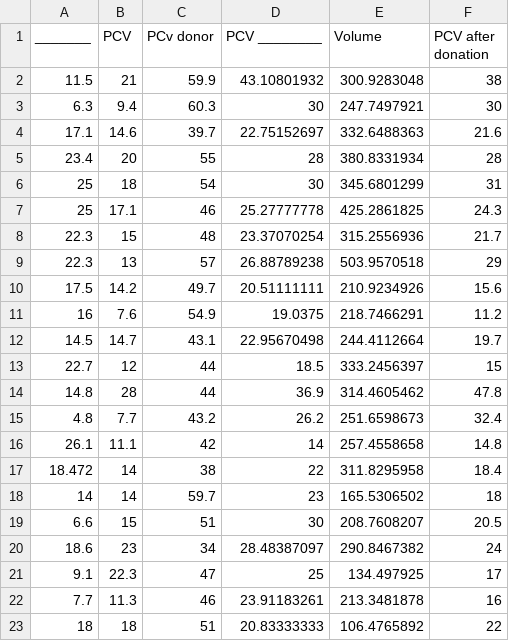
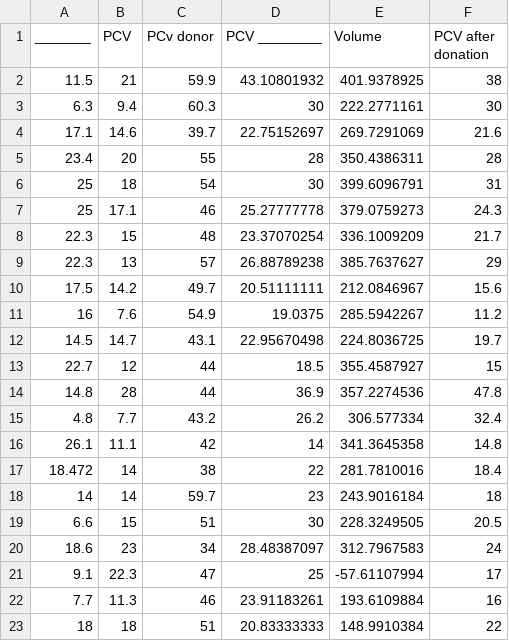
Before and after one commit to zreast/bb_models, a CSV file: my_data_pcv_svm.csv, drawn as a sheet.

```diff
--- a/my_data_pcv_svm.csv
+++ b/my_data_pcv_svm.csv
@@ -1,23 +1,23 @@
 _______,PCV,PCv donor,PCV ________,Volume,PCV after donation
-11.5,21,59.9,43.10801932,300.9283048,38
-6.3,9.4,60.3,30,247.7497921,30
-17.1,14.6,39.7,22.75152697,332.6488363,21.6
-23.4,20,55,28,380.8331934,28
-25,18,54,30,345.6801299,31
-25,17.1,46,25.27777778,425.2861825,24.3
-22.3,15,48,23.37070254,315.2556936,21.7
-22.3,13,57,26.88789238,503.9570518,29
-17.5,14.2,49.7,20.51111111,210.9234926,15.6
-16,7.6,54.9,19.0375,218.7466291,11.2
-14.5,14.7,43.1,22.95670498,244.4112664,19.7
-22.7,12,44,18.5,333.2456397,15
-14.8,28,44,36.9,314.4605462,47.8
-4.8,7.7,43.2,26.2,251.6598673,32.4
-26.1,11.1,42,14,257.4558658,14.8
-18.472,14,38,22,311.8295958,18.4
-14,14,59.7,23,165.5306502,18
-6.6,15,51,30,208.7608207,20.5
-18.6,23,34,28.48387097,290.8467382,24
-9.1,22.3,47,25,134.497925,17
-7.7,11.3,46,23.91183261,213.3481878,16
-18,18,51,20.83333333,106.4765892,22
+11.5,21,59.9,43.10801932,401.9378925,38
+6.3,9.4,60.3,30,222.2771161,30
+17.1,14.6,39.7,22.75152697,269.7291069,21.6
+23.4,20,55,28,350.4386311,28
+25,18,54,30,399.6096791,31
+25,17.1,46,25.27777778,379.0759273,24.3
+22.3,15,48,23.37070254,336.1009209,21.7
+22.3,13,57,26.88789238,385.7637627,29
+17.5,14.2,49.7,20.51111111,212.0846967,15.6
+16,7.6,54.9,19.0375,285.5942267,11.2
+14.5,14.7,43.1,22.95670498,224.8036725,19.7
+22.7,12,44,18.5,355.4587927,15
+14.8,28,44,36.9,357.2274536,47.8
+4.8,7.7,43.2,26.2,306.577334,32.4
+26.1,11.1,42,14,341.3645358,14.8
+18.472,14,38,22,281.7810016,18.4
+14,14,59.7,23,243.9016184,18
+6.6,15,51,30,228.3249505,20.5
+18.6,23,34,28.48387097,312.7967583,24
+9.1,22.3,47,25,-57.61107994,17
+7.7,11.3,46,23.91183261,193.6109884,16
+18,18,51,20.83333333,148.9910384,22
```
Also changed, not shown: 3 other files.
